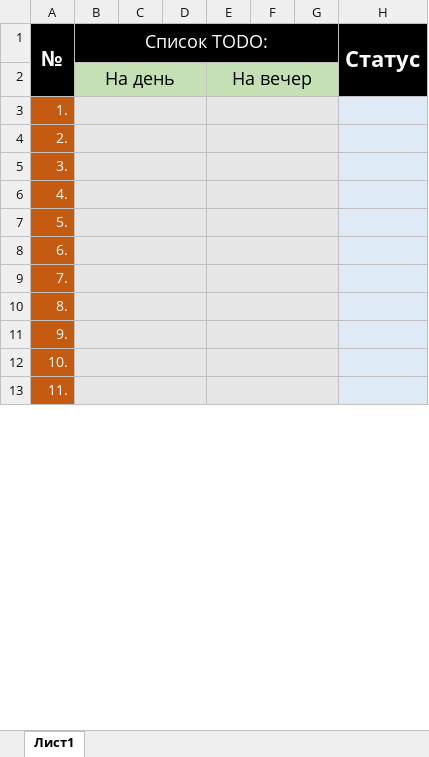
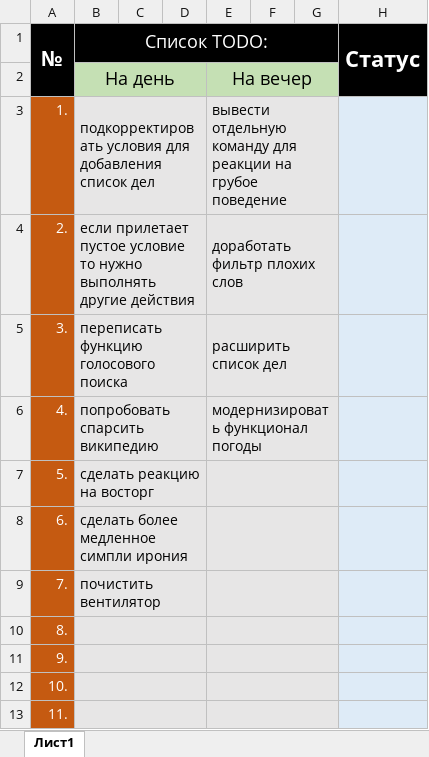
Before and after one commit to Alex-Nio/RICO, an Excel workbook: documents/todo-list.xlsx, sheet Лист1, drawn as a sheet; only a part is shown; values as stored, in another font and other column widths than the file's, no borders; the diff names each change by its address in the sheet, - before the commit and + after, or states it on an @@ line.

```diff
--- a/documents/todo-list.xlsx (sheet Лист1)
+++ b/documents/todo-list.xlsx (sheet Лист1)
-B3 (Список TODO:): (empty)
+B3 (Список TODO:): подкорректировать условия для добавления список дел
-E3: (empty)
+E3: вывести отдельную команду для реакции на грубое поведение
-B4 (Список TODO:): (empty)
+B4 (Список TODO:): если прилетает пустое условие то нужно выполнять другие действия
-E4: (empty)
+E4: доработать фильтр плохих слов
-B5 (Список TODO:): (empty)
+B5 (Список TODO:): переписать функцию голосового поиска
-E5: (empty)
+E5: расширить список дел
-B6 (Список TODO:): (empty)
+B6 (Список TODO:): попробовать спарсить википедию
-E6: (empty)
+E6: модернизировать функционал погоды
-B7 (Список TODO:): (empty)
+B7 (Список TODO:): сделать реакцию на восторг
-B8 (Список TODO:): (empty)
+B8 (Список TODO:): сделать более медленное симпли ирония
-B9 (Список TODO:): (empty)
+B9 (Список TODO:): почистить вентилятор
```
Also changed, not shown: 1 other file.
